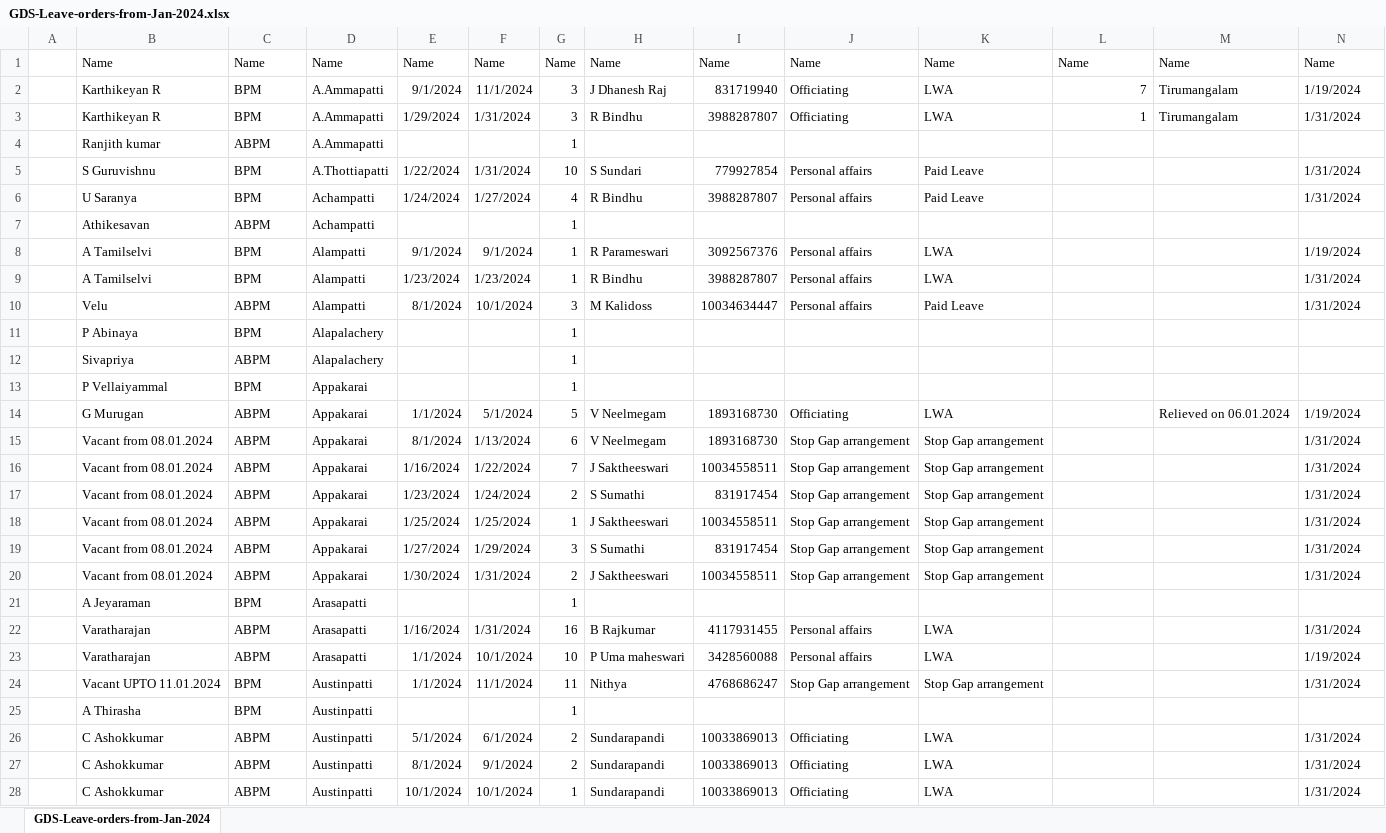
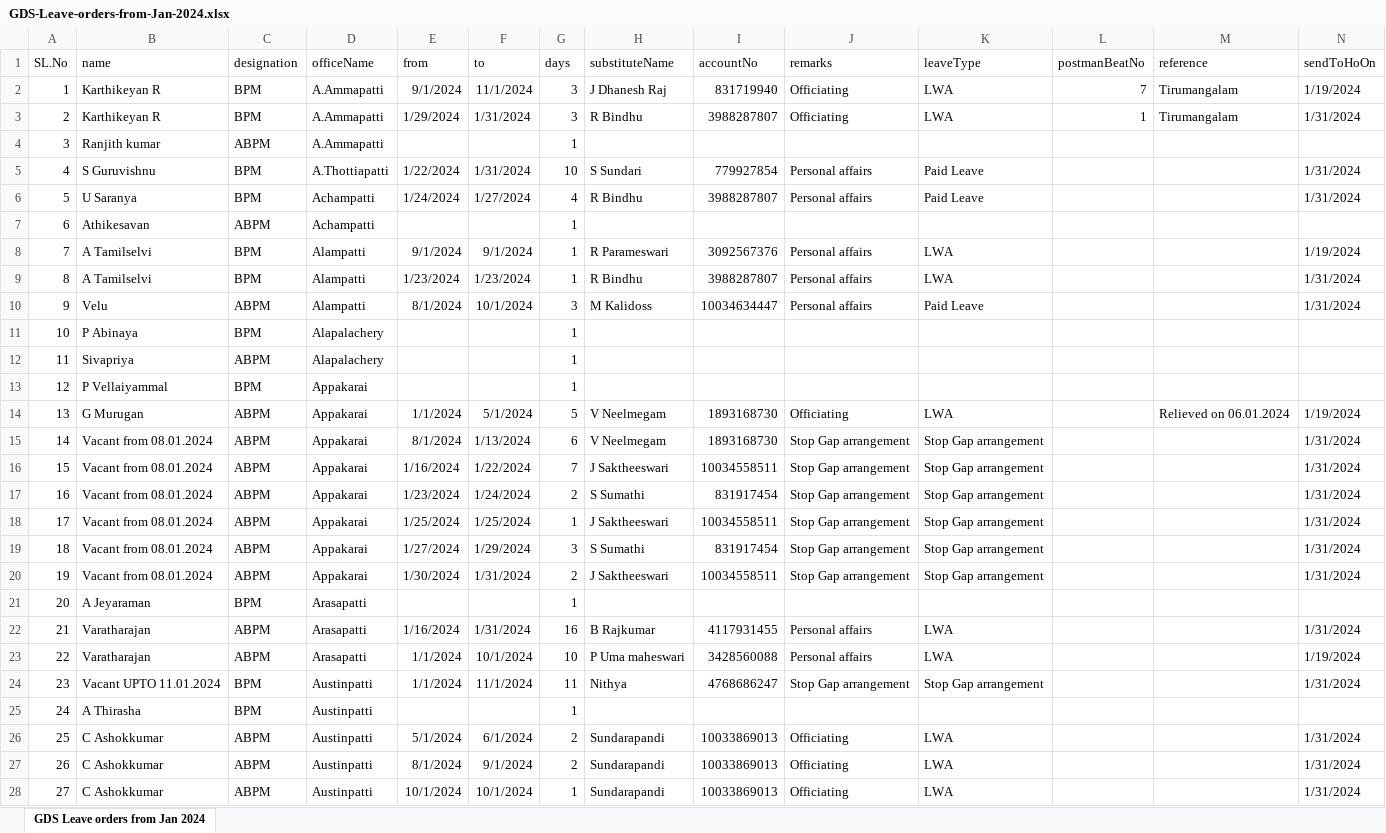
Before and after one commit to Viyaga2022/post-office-management-api, an Excel workbook: files/GDS-Leave-orders-from-Jan-2024.xlsx, sheet GDS Leave orders from Jan 2024, drawn as a sheet; only a part is shown; values as stored, in another font and other column widths than the file's, no borders; the diff covers the shown part only; the diff names each change by its address in the sheet, - before the commit and + after, or states it on an @@ line.

Commit message:
get employee, upload leave files

```diff
--- a/files/GDS-Leave-orders-from-Jan-2024.xlsx (sheet GDS Leave orders from Jan 2024)
+++ b/files/GDS-Leave-orders-from-Jan-2024.xlsx (sheet GDS Leave orders from Jan 2024)
-sheet tab: GDS-Leave-orders-from-Jan-2024
+sheet tab: GDS Leave orders from Jan 2024
-A1: (empty)
+A1: SL.No
-B1: Name
+B1: name
-C1: Name
+C1: designation
-D1: Name
+D1: officeName
-E1: Name
+E1: from
-F1: Name
+F1: to
-G1: Name
+G1: days
-H1: Name
+H1: substituteName
-I1: Name
+I1: accountNo
-J1: Name
+J1: remarks
-K1: Name
+K1: leaveType
-L1: Name
+L1: postmanBeatNo
-M1: Name
+M1: reference
-N1: Name
+N1: sendToHoOn
-A2 (SL.No): (empty)
+A2 (SL.No): 1
-A3 (SL.No): (empty)
+A3 (SL.No): 2
-A4 (SL.No): (empty)
+A4 (SL.No): 3
-A5 (SL.No): (empty)
+A5 (SL.No): 4
-A6 (SL.No): (empty)
+A6 (SL.No): 5
-A7 (SL.No): (empty)
+A7 (SL.No): 6
-A8 (SL.No): (empty)
+A8 (SL.No): 7
-A9 (SL.No): (empty)
+A9 (SL.No): 8
-A10 (SL.No): (empty)
+A10 (SL.No): 9
-A11 (SL.No): (empty)
+A11 (SL.No): 10
-A12 (SL.No): (empty)
+A12 (SL.No): 11
-A13 (SL.No): (empty)
+A13 (SL.No): 12
-A14 (SL.No): (empty)
+A14 (SL.No): 13
-A15 (SL.No): (empty)
+A15 (SL.No): 14
-A16 (SL.No): (empty)
+A16 (SL.No): 15
-A17 (SL.No): (empty)
+A17 (SL.No): 16
-A18 (SL.No): (empty)
+A18 (SL.No): 17
-A19 (SL.No): (empty)
+A19 (SL.No): 18
-A20 (SL.No): (empty)
+A20 (SL.No): 19
-A21 (SL.No): (empty)
+A21 (SL.No): 20
-A22 (SL.No): (empty)
+A22 (SL.No): 21
-A23 (SL.No): (empty)
+A23 (SL.No): 22
-A24 (SL.No): (empty)
+A24 (SL.No): 23
-A25 (SL.No): (empty)
+A25 (SL.No): 24
-A26 (SL.No): (empty)
+A26 (SL.No): 25
-A27 (SL.No): (empty)
+A27 (SL.No): 26
-A28 (SL.No): (empty)
+A28 (SL.No): 27
```
Also changed, not shown: 255 edited cells elsewhere in this sheet, 6 other files.
